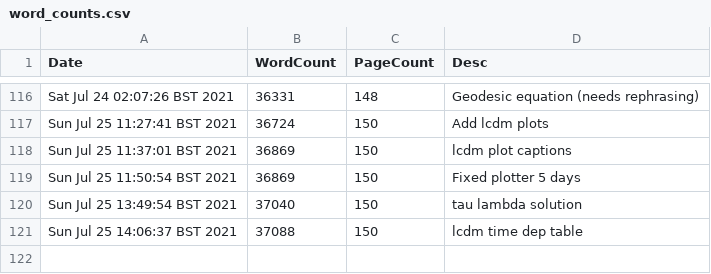
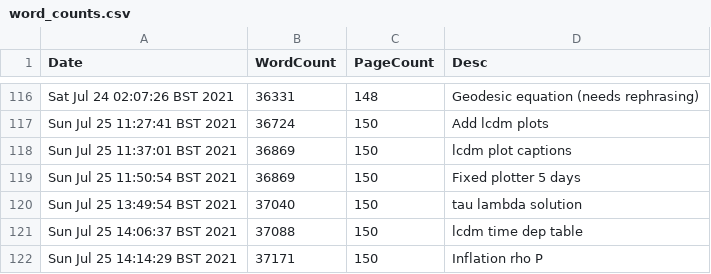
Before and after one commit to pc559/thesis, a CSV file: word_counts.csv, drawn as a sheet; only a part is shown, gaps mark what is left out.

Commit message:
Inflation rho P

```diff
--- a/word_counts.csv
+++ b/word_counts.csv
@@ -121 +121,2 @@ Sun Jul 25 13:49:54 BST 2021,37040,150,tau lambda solution
 Sun Jul 25 14:06:37 BST 2021,37088,150,lcdm time dep table
+Sun Jul 25 14:14:29 BST 2021,37171,150,Inflation rho P
```
Also changed, not shown: 2 other files.
